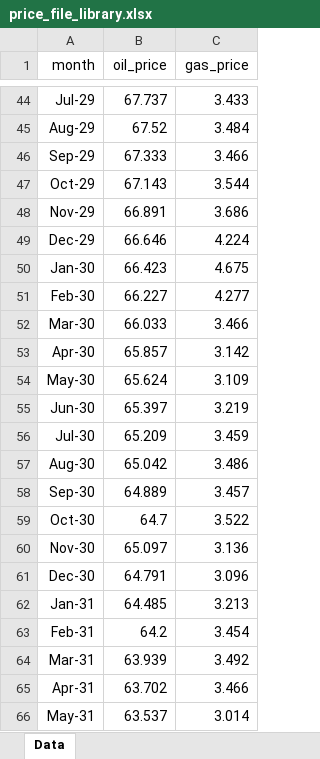
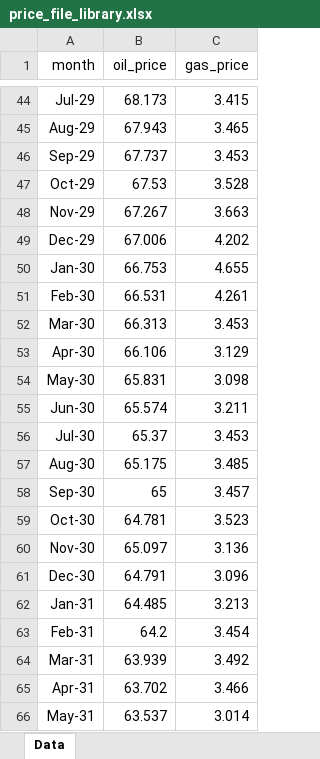
Before and after one commit to mburkegr/Utica-Model-V7, an Excel workbook: price_file_library.xlsx, sheet Data, drawn as a sheet; only a part is shown, gaps mark what is left out; values as stored, in another font and other column widths than the file's, no borders; the diff covers the shown part only; the diff names each change by its address in the sheet, - before the commit and + after, or states it on an @@ line.

```diff
--- a/price_file_library.xlsx (sheet Data)
+++ b/price_file_library.xlsx (sheet Data)
-B44 (oil_price): 67.737
+B44 (oil_price): 68.173
-C44 (gas_price): 3.433
+C44 (gas_price): 3.415
-B45 (oil_price): 67.52
+B45 (oil_price): 67.943
-C45 (gas_price): 3.484
+C45 (gas_price): 3.465
-B46 (oil_price): 67.333
+B46 (oil_price): 67.737
-C46 (gas_price): 3.466
+C46 (gas_price): 3.453
-B47 (oil_price): 67.143
+B47 (oil_price): 67.53
-C47 (gas_price): 3.544
+C47 (gas_price): 3.528
-B48 (oil_price): 66.891
+B48 (oil_price): 67.267
-C48 (gas_price): 3.686
+C48 (gas_price): 3.663
-B49 (oil_price): 66.646
+B49 (oil_price): 67.006
-C49 (gas_price): 4.224
+C49 (gas_price): 4.202
-B50 (oil_price): 66.423
+B50 (oil_price): 66.753
-C50 (gas_price): 4.675
+C50 (gas_price): 4.655
-B51 (oil_price): 66.227
+B51 (oil_price): 66.531
-C51 (gas_price): 4.277
+C51 (gas_price): 4.261
-B52 (oil_price): 66.033
+B52 (oil_price): 66.313
-C52 (gas_price): 3.466
+C52 (gas_price): 3.453
-B53 (oil_price): 65.857
+B53 (oil_price): 66.106
-C53 (gas_price): 3.142
+C53 (gas_price): 3.129
-B54 (oil_price): 65.624
+B54 (oil_price): 65.831
-C54 (gas_price): 3.109
+C54 (gas_price): 3.098
-B55 (oil_price): 65.397
+B55 (oil_price): 65.574
-C55 (gas_price): 3.219
+C55 (gas_price): 3.211
-B56 (oil_price): 65.209
+B56 (oil_price): 65.37
-C56 (gas_price): 3.459
+C56 (gas_price): 3.453
-B57 (oil_price): 65.042
+B57 (oil_price): 65.175
-C57 (gas_price): 3.486
+C57 (gas_price): 3.485
-B58 (oil_price): 64.889
+B58 (oil_price): 65
-B59 (oil_price): 64.7
+B59 (oil_price): 64.781
-C59 (gas_price): 3.522
+C59 (gas_price): 3.523
```
Also changed, not shown: 64 edited cells elsewhere in this sheet.
